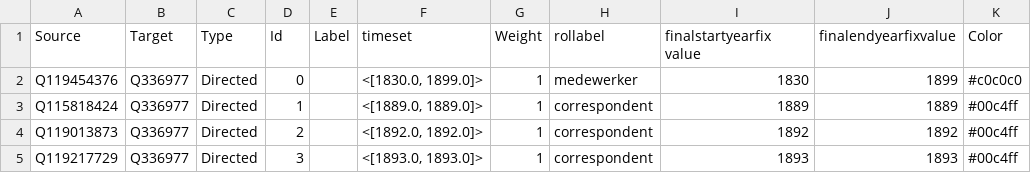
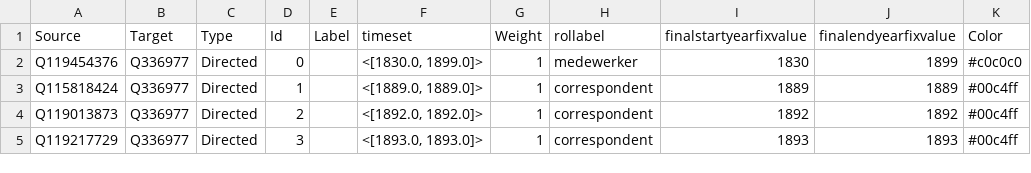
Before and after one commit to GuacamoleKoala/Visualisatie5BGuidoGezelleGephi, a CSV file: edges.csv, drawn as a sheet; only a part is shown.

Commit message:
Update edges.csv

```diff
--- a/edges.csv
+++ b/edges.csv
@@ -1,3 +1,2 @@
-Source,Target,Type,Id,Label,timeset,Weight,rollabel,"finalstartyearfix
-value",finalendyearfixvalue,Color
+Source,Target,Type,Id,Label,timeset,Weight,rollabel,finalstartyearfixvalue,finalendyearfixvalue,Color
 Q119454376,Q336977,Directed,0,,"<[1830.0, 1899.0]>",1,medewerker,1830,1899,"#c0c0c0"
```
